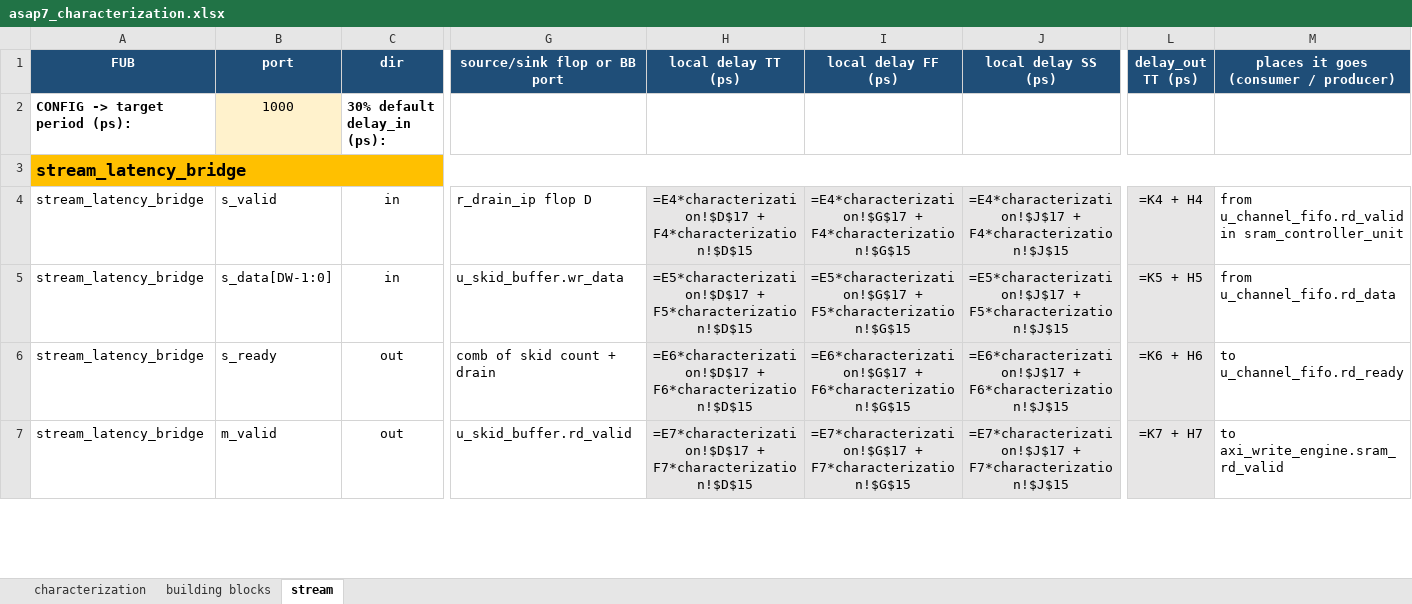
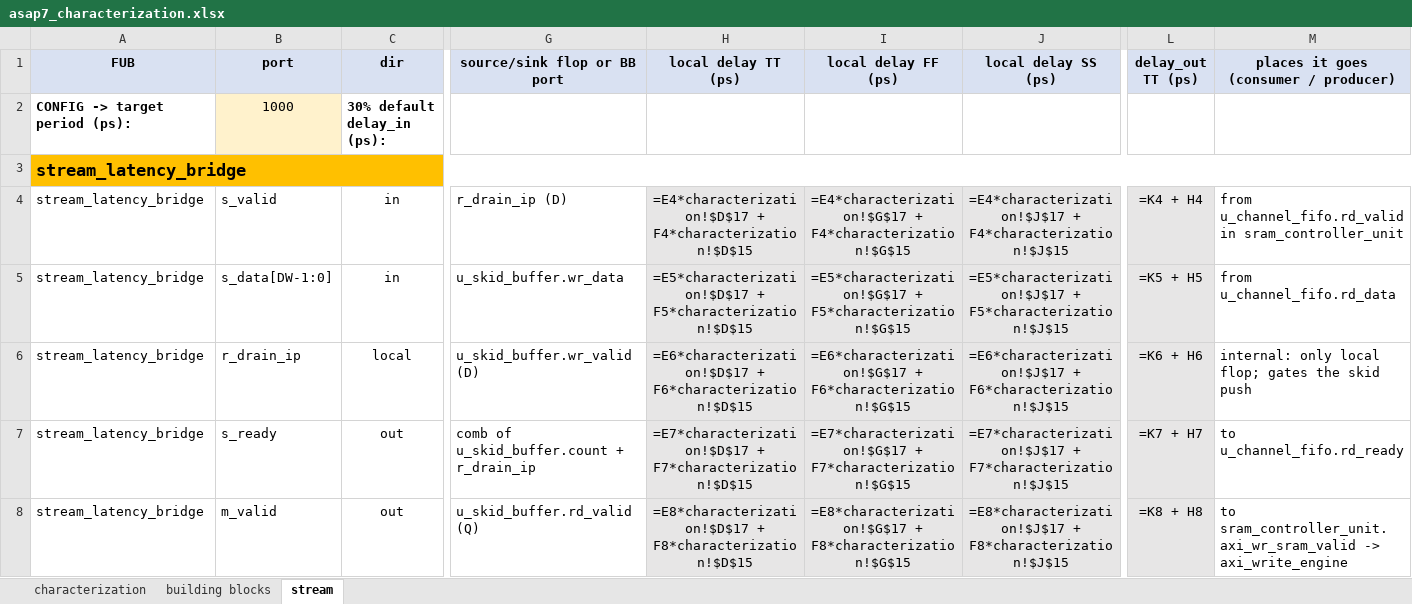
Before and after one commit to sean-galloway/RTLDesignSherpa, an Excel workbook: projects/components/timing_characterization/work/asap7_characterization.xlsx, sheet stream, drawn as a sheet; only a part is shown, gaps mark what is left out; values as stored, in another font and other column widths than the file's, no borders; formulas without a stored value are shown as written; addresses are those after the commit; rows hold the shown columns only; the diff covers the shown part only; the diff names each change by its address in the sheet, - before the commit and + after, or states it on an @@ line.

Commit message:
feat(timing_char/work): black column headers + local-flop hops on stream
Two fixes:

1. Column header row was still white text on dark blue (HDR_FONT/HDR_FILL).
   When the viewer drops fills, the heading is invisible.  Switched to
   black bold on light blue (D9E1F2) - same scheme as the characterization
   sheet, readable with or without fill.

2. Stream sheet was naming building-block ports as terminators most of the
   time and skipping the FUBs' own local flops.  Added a 'local' direction
   row for each FUB-internal flop hop (Q -> next D), so the chain
   accumulates properly through the FUB's pipeline, not just at the BB
   boundaries.

Now 39 rows have dir='local' (FUB-internal flop hops), 26 cross a
building block, the rest are external ports.  Total 144 rows / 11 FUBs.

Per-FUB local flops called out:
  stream_alloc_ctrl   r_wr_ptr / r_rd_ptr / r_space_free + status flops
  stream_drain_ctrl   r_wr_ptr / r_rd_ptr / r_data_available + status flops
  sram_controller_unit r_axi_wr_sram_valid (boundary registration)
  perf_profiler       r_timestamp / r_channel_idle_prev / r_event_*
  apbtodescr          r_state / r_ch_addr[N] / r_ch_valid[N]
  descriptor_engine   r_state / r_desc_addr / r_descriptor / r_chain_valid
  scheduler           r_state / r_descriptor / r_src_addr /
                      r_beats_remaining / r_rd_outstanding
  axi_read_engine     r_arb_winner / r_active_ch / r_axi_ar_addr /
                      r_axi_ar_valid / r_outstanding[N] / r_burst_id_ctr
  axi_write_engine    r_arb_winner / r_active_ch / r_axi_aw_addr /
                      r_axi_aw_valid / r_axi_w_data / r_axi_w_last /
                      r_w_phase_active / r_b_phase_active / r_drain_req

```diff
--- a/projects/components/timing_characterization/work/asap7_characterization.xlsx (sheet stream)
+++ b/projects/components/timing_characterization/work/asap7_characterization.xlsx (sheet stream)
@@ A1:M1 fill: #1F4E78 → #D9E1F2, text colour: #FFFFFF → black @@
-G4 (source/sink flop or BB port): r_drain_ip flop D
+G4 (source/sink flop or BB port): r_drain_ip (D)
+row 6: stream_latency_bridge | r_drain_ip | local | u_skid_buffer.wr_valid (D) | =E6*characterization!$D$17 + F6*characterization!$D$15 | =E6*characterization!$G$17 + F6*characterization!$G$15 | =E6*characterization!$J$17 + F6*characterization!$J$15 | =K6 + H6 | internal: only local flop; gates the skid push
-G7 (source/sink flop or BB port): comb of skid count + drain
+G7 (source/sink flop or BB port): comb of u_skid_buffer.count + r_drain_ip
-H7 (local delay TT (ps)): =E6*characterization!$D$17 + F6*characterization!$D$15
+H7 (local delay TT (ps)): =E7*characterization!$D$17 + F7*characterization!$D$15
-I7 (local delay FF (ps)): =E6*characterization!$G$17 + F6*characterization!$G$15
+I7 (local delay FF (ps)): =E7*characterization!$G$17 + F7*characterization!$G$15
-J7 (local delay SS (ps)): =E6*characterization!$J$17 + F6*characterization!$J$15
+J7 (local delay SS (ps)): =E7*characterization!$J$17 + F7*characterization!$J$15
-L7 (delay_out TT (ps)): =K6 + H6
+L7 (delay_out TT (ps)): =K7 + H7
-G8 (source/sink flop or BB port): u_skid_buffer.rd_valid
+G8 (source/sink flop or BB port): u_skid_buffer.rd_valid (Q)
-H8 (local delay TT (ps)): =E7*characterization!$D$17 + F7*characterization!$D$15
+H8 (local delay TT (ps)): =E8*characterization!$D$17 + F8*characterization!$D$15
-I8 (local delay FF (ps)): =E7*characterization!$G$17 + F7*characterization!$G$15
+I8 (local delay FF (ps)): =E8*characterization!$G$17 + F8*characterization!$G$15
-J8 (local delay SS (ps)): =E7*characterization!$J$17 + F7*characterization!$J$15
+J8 (local delay SS (ps)): =E8*characterization!$J$17 + F8*characterization!$J$15
-L8 (delay_out TT (ps)): =K7 + H7
+L8 (delay_out TT (ps)): =K8 + H8
-M8: to axi_write_engine.sram_rd_valid
+M8: to sram_controller_unit.axi_wr_sram_valid -> axi_write_engine
```
Also changed, not shown: 39 added rows, 1 removed row, 403 edited cells and cell formats elsewhere in this sheet, sheet building blocks, sheet characterization, 1 other file.
